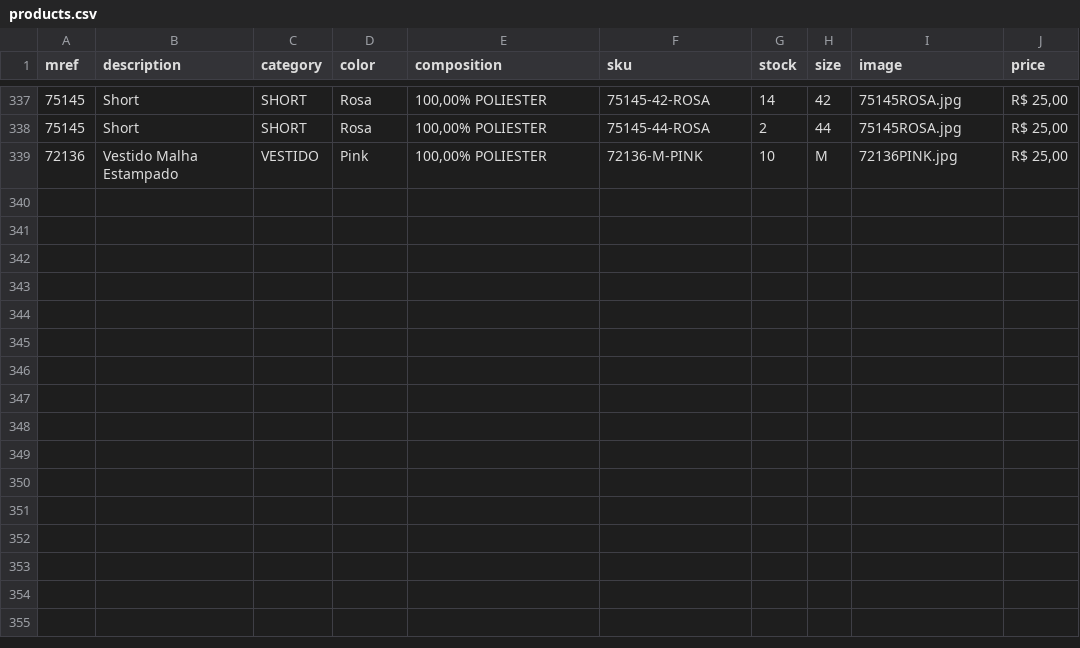
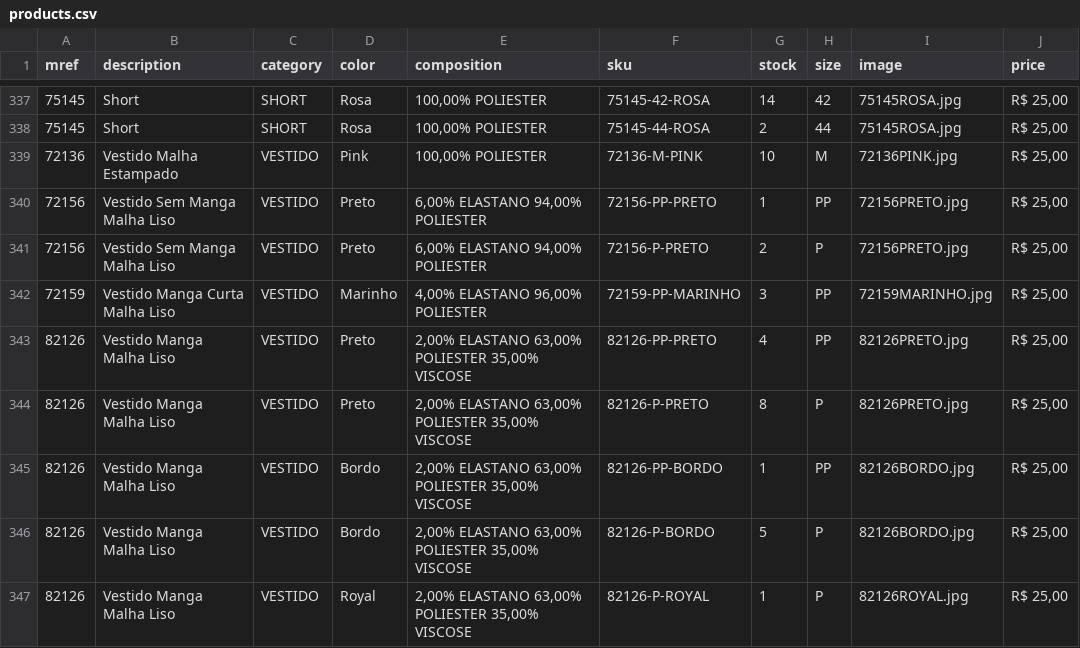
Before and after one commit to victor26sp/EnfaseCal-a, a CSV file: products.csv, drawn as a sheet; only a part is shown, gaps mark what is left out.

```diff
--- a/products.csv
+++ b/products.csv
@@ -339 +339,9 @@
 72136;Vestido Malha Estampado;VESTIDO;Pink;100,00% POLIESTER;72136-M-PINK;10;M;72136PINK.jpg;R$ 25,00
+72156;Vestido Sem Manga Malha Liso;VESTIDO;Preto;  6,00% ELASTANO   94,00% POLIESTER;72156-PP-PRETO;1;PP;72156PRETO.jpg;R$ 25,00
+72156;Vestido Sem Manga Malha Liso;VESTIDO;Preto;  6,00% ELASTANO   94,00% POLIESTER;72156-P-PRETO;2;P;72156PRETO.jpg;R$ 25,00
+72159;Vestido Manga Curta Malha Liso;VESTIDO;Marinho;  4,00% ELASTANO   96,00% POLIESTER;72159-PP-MARINHO;3;PP;72159MARINHO.jpg;R$ 25,00
+82126;Vestido Manga Malha Liso;VESTIDO;Preto;  2,00% ELASTANO   63,00% POLIESTER   35,00% VISCOSE;82126-PP-PRETO;4;PP;82126PRETO.jpg;R$ 25,00
+82126;Vestido Manga Malha Liso;VESTIDO;Preto;  2,00% ELASTANO   63,00% POLIESTER   35,00% VISCOSE;82126-P-PRETO;8;P;82126PRETO.jpg;R$ 25,00
+82126;Vestido Manga Malha Liso;VESTIDO;Bordo;  2,00% ELASTANO   63,00% POLIESTER   35,00% VISCOSE;82126-PP-BORDO;1;PP;82126BORDO.jpg;R$ 25,00
+82126;Vestido Manga Malha Liso;VESTIDO;Bordo;  2,00% ELASTANO   63,00% POLIESTER   35,00% VISCOSE;82126-P-BORDO;5;P;82126BORDO.jpg;R$ 25,00
+82126;Vestido Manga Malha Liso;VESTIDO;Royal;  2,00% ELASTANO   63,00% POLIESTER   35,00% VISCOSE;82126-P-ROYAL;1;P;82126ROYAL.jpg;R$ 25,00
```
Also changed, not shown: 5 other files.
